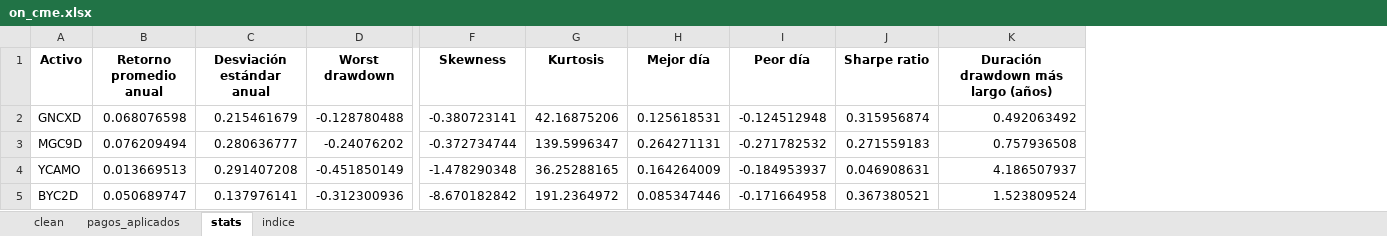
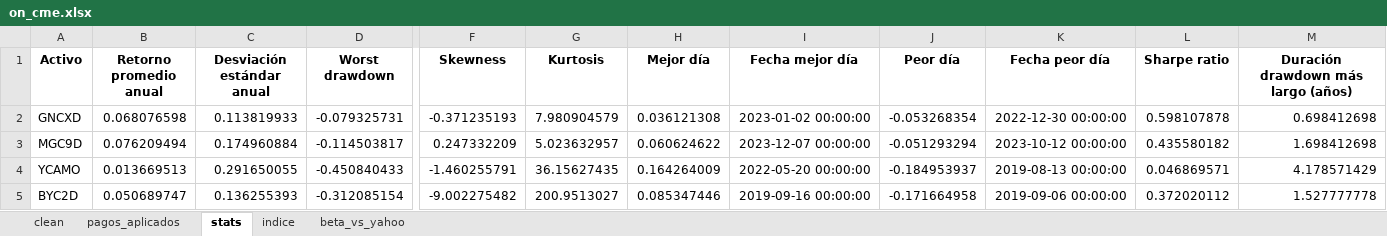
Before and after one commit to mishakura/quant, an Excel workbook: cme/on_cme.xlsx, sheet stats, drawn as a sheet; only a part is shown, gaps mark what is left out; values as stored, in another font and other column widths than the file's, no borders; addresses are those after the commit; the diff covers the shown part only; the diff names each change by its address in the sheet, - before the commit and + after, or states it on an @@ line.

```diff
--- a/cme/on_cme.xlsx (sheet stats)
+++ b/cme/on_cme.xlsx (sheet stats)
+sheet tab: beta_vs_yahoo
+column I (Fecha mejor día), rows 2-5: 2023-01-02 00:00:00 | 2023-12-07 00:00:00 | 2022-05-20 00:00:00 | 2019-09-16 00:00:00
+column K (Fecha peor día), rows 2-5: 2022-12-30 00:00:00 | 2023-10-12 00:00:00 | 2019-08-13 00:00:00 | 2019-09-06 00:00:00
-C2 (Desviación estándar anual): 0.215461679
+C2 (Desviación estándar anual): 0.113819933
-D2 (Worst drawdown): -0.128780488
+D2 (Worst drawdown): -0.079325731
-F2 (Skewness): -0.380723141
+F2 (Skewness): -0.371235193
-G2 (Kurtosis): 42.16875206
+G2 (Kurtosis): 7.980904579
-H2 (Mejor día): 0.125618531
+H2 (Mejor día): 0.036121308
-J2 (Peor día): -0.124512948
+J2 (Peor día): -0.053268354
-L2 (Sharpe ratio): 0.315956874
+L2 (Sharpe ratio): 0.598107878
-M2: 0.492063492
+M2: 0.698412698
-C3 (Desviación estándar anual): 0.280636777
+C3 (Desviación estándar anual): 0.174960884
-D3 (Worst drawdown): -0.24076202
+D3 (Worst drawdown): -0.114503817
-F3 (Skewness): -0.372734744
+F3 (Skewness): 0.247332209
-G3 (Kurtosis): 139.5996347
+G3 (Kurtosis): 5.023632957
-H3 (Mejor día): 0.264271131
+H3 (Mejor día): 0.060624622
-J3 (Peor día): -0.271782532
+J3 (Peor día): -0.051293294
-L3 (Sharpe ratio): 0.271559183
+L3 (Sharpe ratio): 0.435580182
-M3: 0.757936508
+M3: 1.698412698
-C4 (Desviación estándar anual): 0.291407208
+C4 (Desviación estándar anual): 0.291650055
-D4 (Worst drawdown): -0.451850149
+D4 (Worst drawdown): -0.450840433
-F4 (Skewness): -1.478290348
+F4 (Skewness): -1.460255791
-G4 (Kurtosis): 36.25288165
+G4 (Kurtosis): 36.15627435
-L4 (Sharpe ratio): 0.046908631
+L4 (Sharpe ratio): 0.046869571
-M4: 4.186507937
+M4: 4.178571429
-C5 (Desviación estándar anual): 0.137976141
+C5 (Desviación estándar anual): 0.136255393
-D5 (Worst drawdown): -0.312300936
+D5 (Worst drawdown): -0.312085154
-F5 (Skewness): -8.670182842
+F5 (Skewness): -9.002275482
-G5 (Kurtosis): 191.2364972
+G5 (Kurtosis): 200.9513027
-L5 (Sharpe ratio): 0.367380521
+L5 (Sharpe ratio): 0.372020112
-M5: 1.523809524
+M5: 1.527777778
```
Also changed, not shown: 2 added rows and 58 edited cells elsewhere in this sheet, sheet indice, sheet pagos_aplicados, sheet clean, cme/on_cashflows.xlsx, cme/on_precios.xlsx, 3 other files.
